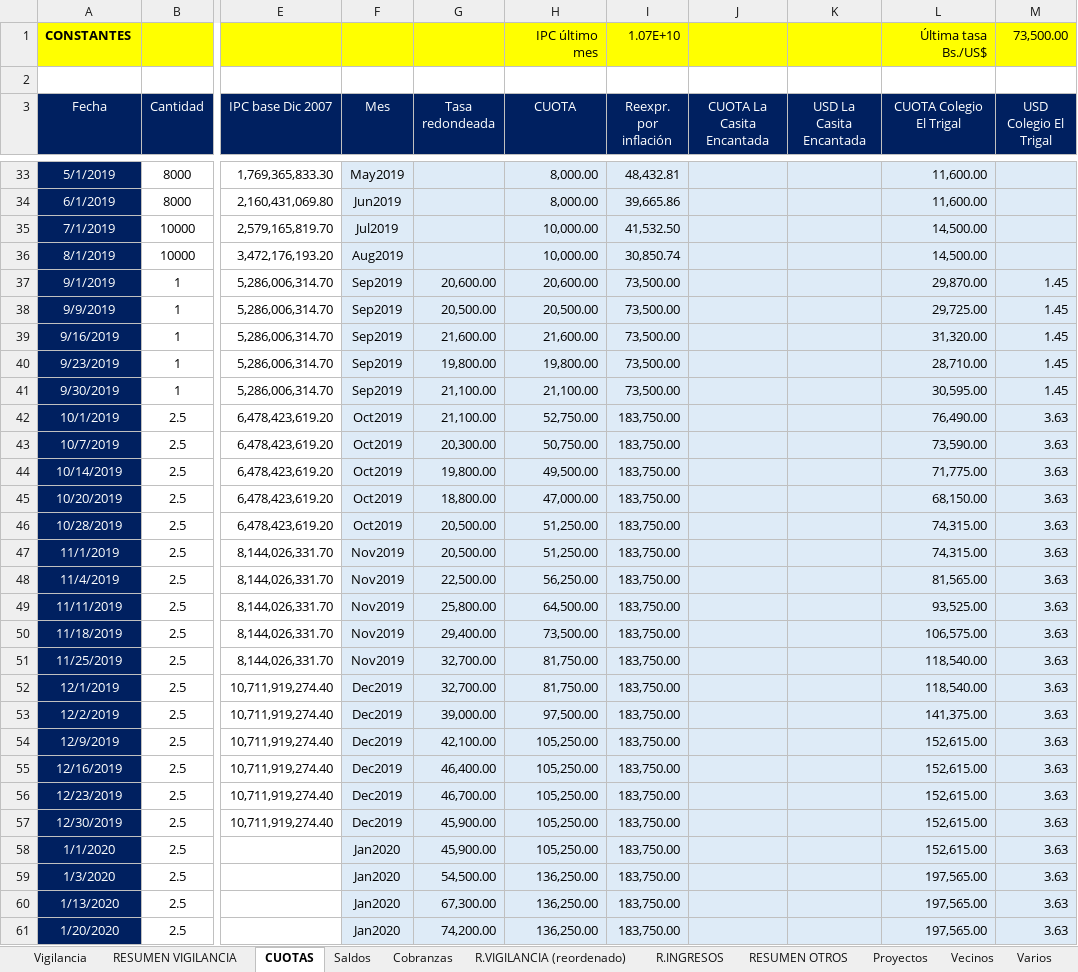
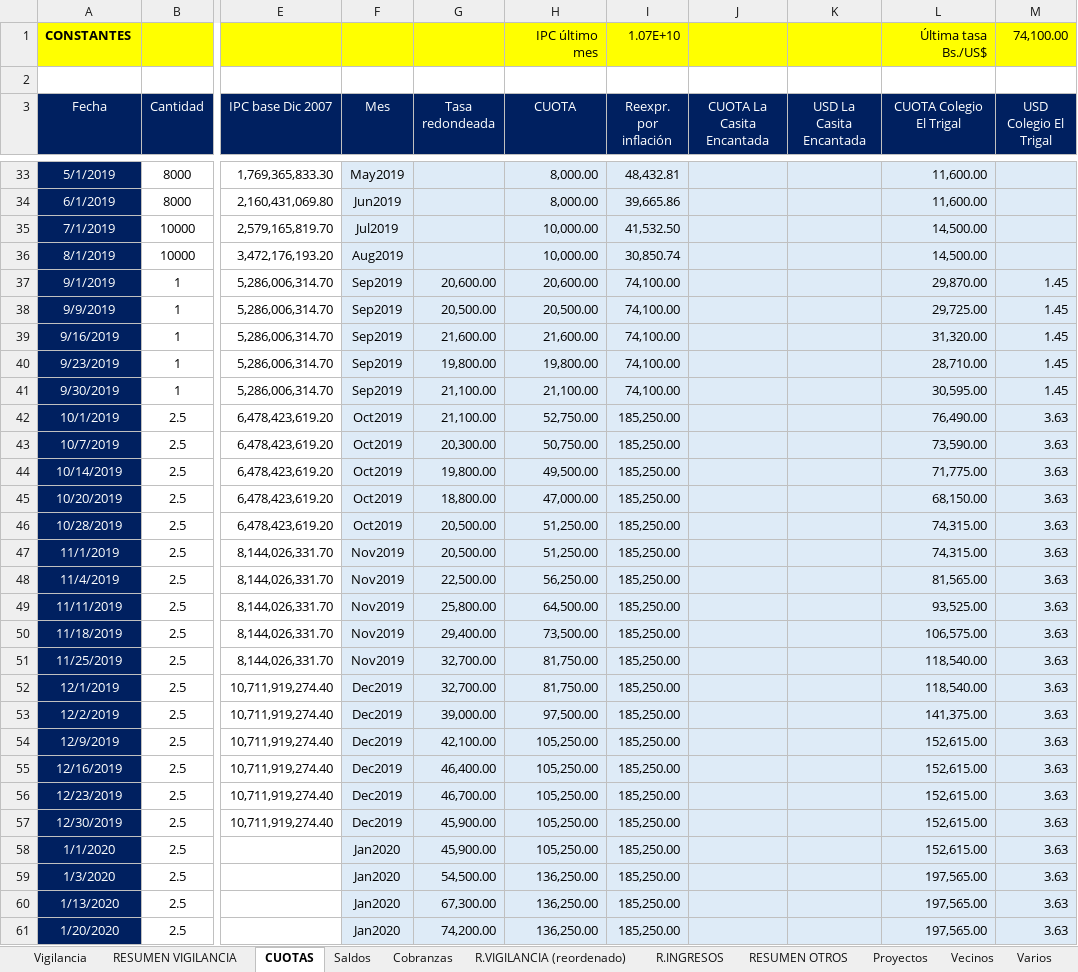
Before and after one commit to MColosso/GyG-Recibos, an Excel workbook: 1.1. GyG Recibos.xlsm, sheet CUOTAS, drawn as a sheet; only a part is shown, gaps mark what is left out; values as stored, in another font and other column widths than the file's, no borders; the diff covers the shown part only; the diff names each change by its address in the sheet, - before the commit and + after, or states it on an @@ line.

```diff
--- a/1.1. GyG Recibos.xlsm (sheet CUOTAS)
+++ b/1.1. GyG Recibos.xlsm (sheet CUOTAS)
-M1 (USD Colegio El Trigal): 73,500.00
+M1 (USD Colegio El Trigal): 74,100.00
-I37:I41 (Reexpr. por inflación): 73,500.00
+I37:I41 (Reexpr. por inflación): 74,100.00
-I42:I61 (Reexpr. por inflación): 183,750.00
+I42:I61 (Reexpr. por inflación): 185,250.00
```
Also changed, not shown: 3 added rows and 3 edited cells elsewhere in this sheet, sheet Vigilancia, sheet Cobranzas, sheet RESUMEN VIGILANCIA, sheet R.VIGILANCIA (reordenado), sheet R.INGRESOS, sheet Vecinos, 1 more sheet, formulas that keep their value, charts or pictures, 3 other files.
